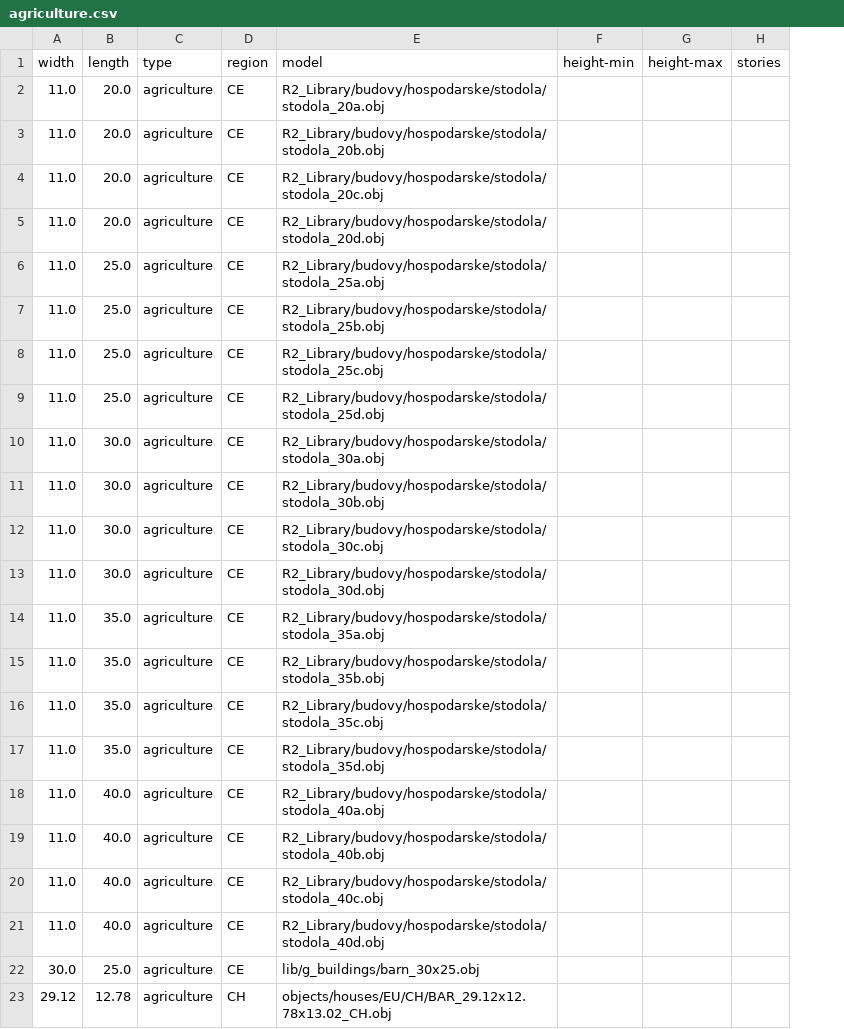
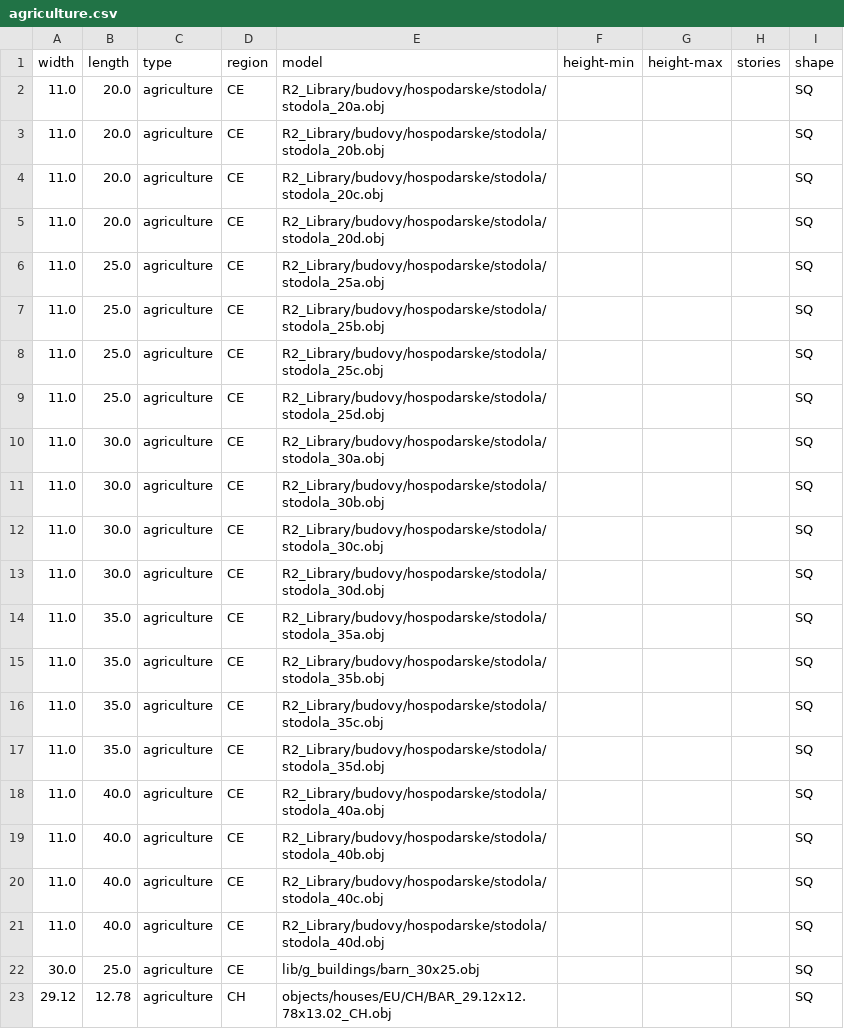
Before and after one commit to gizmosellsbunnys/world-models, a CSV file: agriculture.csv, drawn as a sheet; the diff names each change by its address in the sheet, - before the commit and + after, or states it on an @@ line.

```diff
--- a/agriculture.csv
+++ b/agriculture.csv
+column I (shape), rows 2-23: all SQ
```
Also changed, not shown: commercial.csv, industrial.csv, 3 other files.
